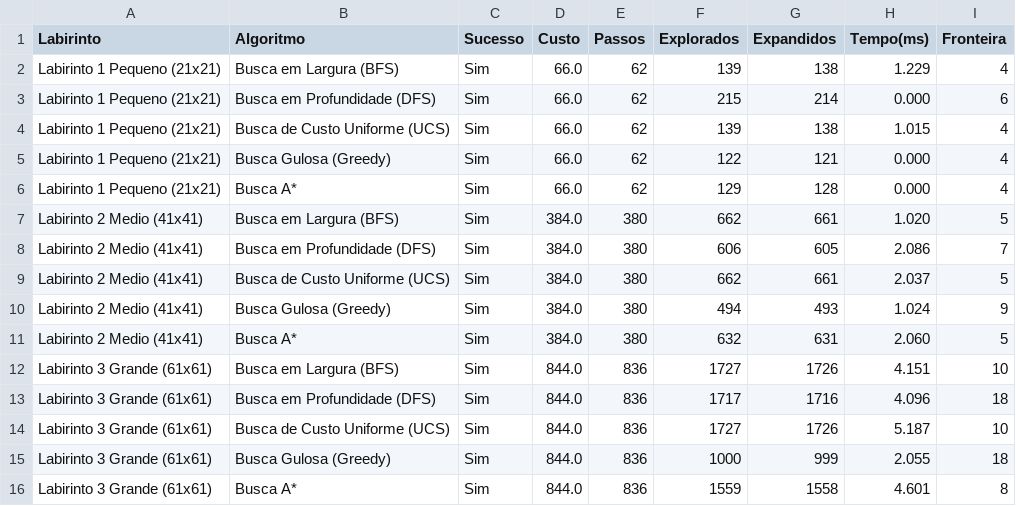
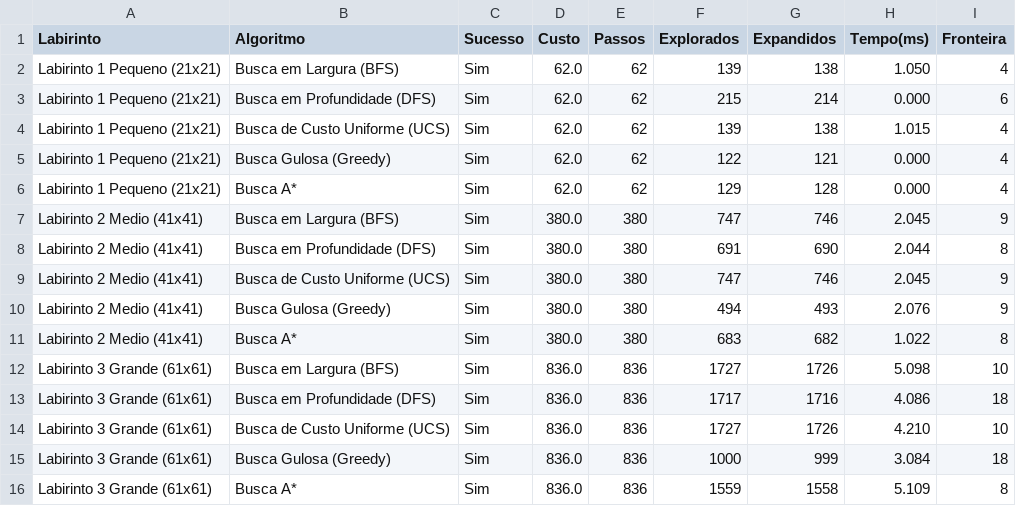
Before and after one commit to soaresavelino/Busca-em-labirintos, a CSV file: resultados/resultadosclassica.csv, drawn as a sheet.

Commit message:
Atualizando lógica do labirinto, main e resultados dos experimentos

```diff
--- a/resultados/resultadosclassica.csv
+++ b/resultados/resultadosclassica.csv
@@ -1,16 +1,16 @@
 Labirinto,Algoritmo,Sucesso,Custo,Passos,Explorados,Expandidos,Tempo(ms),Fronteira
-Labirinto 1  Pequeno  (21x21),Busca em Largura (BFS),Sim,66.0,62,139,138,1.229,4
-Labirinto 1  Pequeno  (21x21),Busca em Profundidade (DFS),Sim,66.0,62,215,214,0.000,6
-Labirinto 1  Pequeno  (21x21),Busca de Custo Uniforme (UCS),Sim,66.0,62,139,138,1.015,4
-Labirinto 1  Pequeno  (21x21),Busca Gulosa (Greedy),Sim,66.0,62,122,121,0.000,4
-Labirinto 1  Pequeno  (21x21),Busca A*,Sim,66.0,62,129,128,0.000,4
-Labirinto 2  Medio    (41x41),Busca em Largura (BFS),Sim,384.0,380,662,661,1.020,5
-Labirinto 2  Medio    (41x41),Busca em Profundidade (DFS),Sim,384.0,380,606,605,2.086,7
-Labirinto 2  Medio    (41x41),Busca de Custo Uniforme (UCS),Sim,384.0,380,662,661,2.037,5
-Labirinto 2  Medio    (41x41),Busca Gulosa (Greedy),Sim,384.0,380,494,493,1.024,9
-Labirinto 2  Medio    (41x41),Busca A*,Sim,384.0,380,632,631,2.060,5
-Labirinto 3  Grande   (61x61),Busca em Largura (BFS),Sim,844.0,836,1727,1726,4.151,10
-Labirinto 3  Grande   (61x61),Busca em Profundidade (DFS),Sim,844.0,836,1717,1716,4.096,18
-Labirinto 3  Grande   (61x61),Busca de Custo Uniforme (UCS),Sim,844.0,836,1727,1726,5.187,10
-Labirinto 3  Grande   (61x61),Busca Gulosa (Greedy),Sim,844.0,836,1000,999,2.055,18
-Labirinto 3  Grande   (61x61),Busca A*,Sim,844.0,836,1559,1558,4.601,8
+Labirinto 1  Pequeno  (21x21),Busca em Largura (BFS),Sim,62.0,62,139,138,1.050,4
+Labirinto 1  Pequeno  (21x21),Busca em Profundidade (DFS),Sim,62.0,62,215,214,0.000,6
+Labirinto 1  Pequeno  (21x21),Busca de Custo Uniforme (UCS),Sim,62.0,62,139,138,1.015,4
+Labirinto 1  Pequeno  (21x21),Busca Gulosa (Greedy),Sim,62.0,62,122,121,0.000,4
+Labirinto 1  Pequeno  (21x21),Busca A*,Sim,62.0,62,129,128,0.000,4
+Labirinto 2  Medio    (41x41),Busca em Largura (BFS),Sim,380.0,380,747,746,2.045,9
+Labirinto 2  Medio    (41x41),Busca em Profundidade (DFS),Sim,380.0,380,691,690,2.044,8
+Labirinto 2  Medio    (41x41),Busca de Custo Uniforme (UCS),Sim,380.0,380,747,746,2.045,9
+Labirinto 2  Medio    (41x41),Busca Gulosa (Greedy),Sim,380.0,380,494,493,2.076,9
+Labirinto 2  Medio    (41x41),Busca A*,Sim,380.0,380,683,682,1.022,8
+Labirinto 3  Grande   (61x61),Busca em Largura (BFS),Sim,836.0,836,1727,1726,5.098,10
+Labirinto 3  Grande   (61x61),Busca em Profundidade (DFS),Sim,836.0,836,1717,1716,4.086,18
+Labirinto 3  Grande   (61x61),Busca de Custo Uniforme (UCS),Sim,836.0,836,1727,1726,4.210,10
+Labirinto 3  Grande   (61x61),Busca Gulosa (Greedy),Sim,836.0,836,1000,999,3.084,18
+Labirinto 3  Grande   (61x61),Busca A*,Sim,836.0,836,1559,1558,5.109,8
```
Also changed, not shown: 3 other files.
